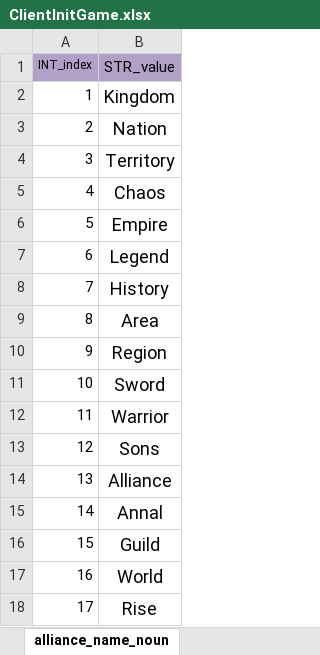
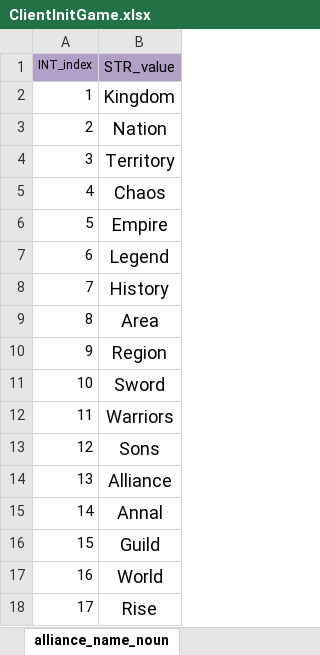
Before and after one commit to ModunZhang/kod_client, an Excel workbook: gameData/client/ClientInitGame.xlsx, sheet alliance_name_noun, drawn as a sheet; values as stored, in another font and other column widths than the file's, no borders; the diff names each change by its address in the sheet, - before the commit and + after, or states it on an @@ line.

```diff
--- a/gameData/client/ClientInitGame.xlsx (sheet alliance_name_noun)
+++ b/gameData/client/ClientInitGame.xlsx (sheet alliance_name_noun)
-B12 (STR_value): Warrior
+B12 (STR_value): Warriors
```
Also changed, not shown: 8 other files.
